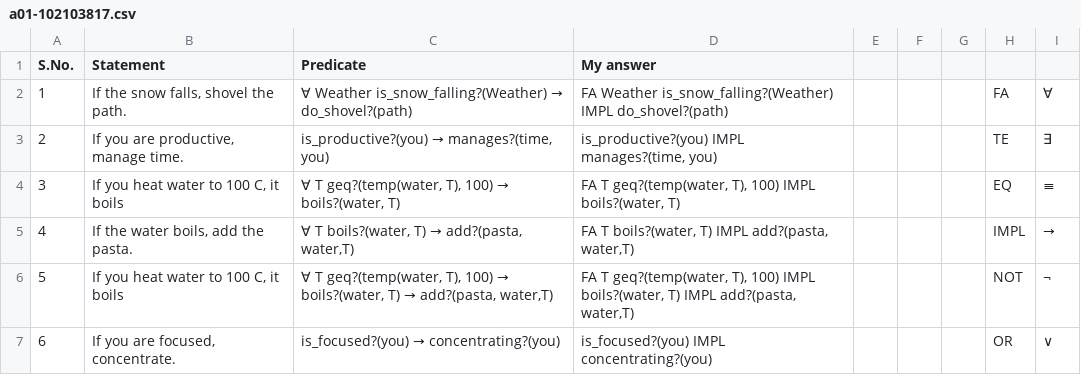
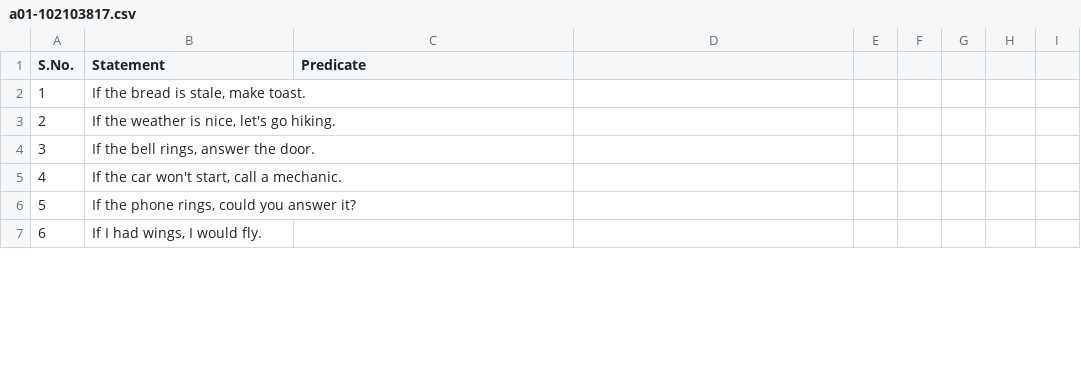
Before and after one commit to tiet-uta027/a01, a CSV file: a01-102103817.csv, drawn as a sheet; only a part is shown; the diff covers the shown part only.

Commit message:
Add files via upload

```diff
--- a/a01-102103817.csv
+++ b/a01-102103817.csv
@@ -1,7 +1,7 @@
-S.No.,Statement,Predicate,My answer,,,,,
-1,"If the snow falls, shovel the path.",∀ Weather is_snow_falling?(Weather) → do_shovel?(path),FA Weather is_snow_falling?(Weather) IMPL do_shovel?(path),,,,FA,∀
-2,"If you are productive, manage time.","is_productive?(you) → manages?(time, you)","is_productive?(you) IMPL manages?(time, you)",,,,TE,∃
-3,"If you heat water to 100 C, it boils","∀ T geq?(temp(water, T), 100) →  boils?(water, T)","FA T geq?(temp(water, T), 100) IMPL  boils?(water, T)",,,,EQ,≡
-4,"If the water boils, add the pasta.","∀ T boils?(water, T) → add?(pasta, water,T)","FA T boils?(water, T) IMPL add?(pasta, water,T)",,,,IMPL,→
-5,"If you heat water to 100 C, it boils","∀ T geq?(temp(water, T), 100) →  boils?(water, T) → add?(pasta, water,T)","FA T geq?(temp(water, T), 100) IMPL  boils?(water, T) IMPL add?(pasta, water,T)",,,,NOT,¬
-6,"If you are focused, concentrate.",is_focused?(you) → concentrating?(you),is_focused?(you) IMPL concentrating?(you),,,,OR,∨
+S.No.,Statement,Predicate
+1,"If the bread is stale, make toast.",
+2,"If the weather is nice, let's go hiking.",
+3,"If the bell rings, answer the door.",
+4,"If the car won't start, call a mechanic.",
+5,"If the phone rings, could you answer it?",
+6,"If I had wings, I would fly.",
```
Also changed, not shown: 73 edited cells elsewhere in this file.
